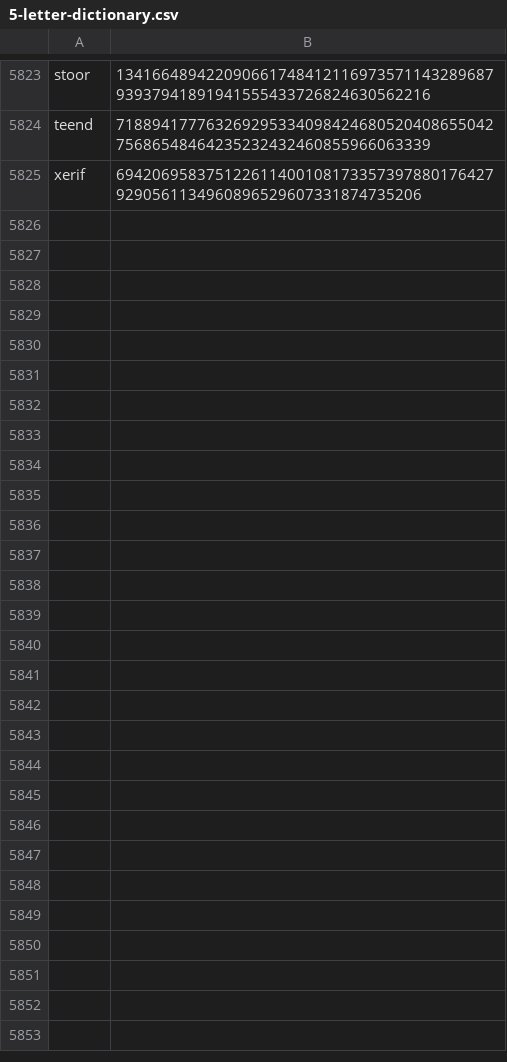
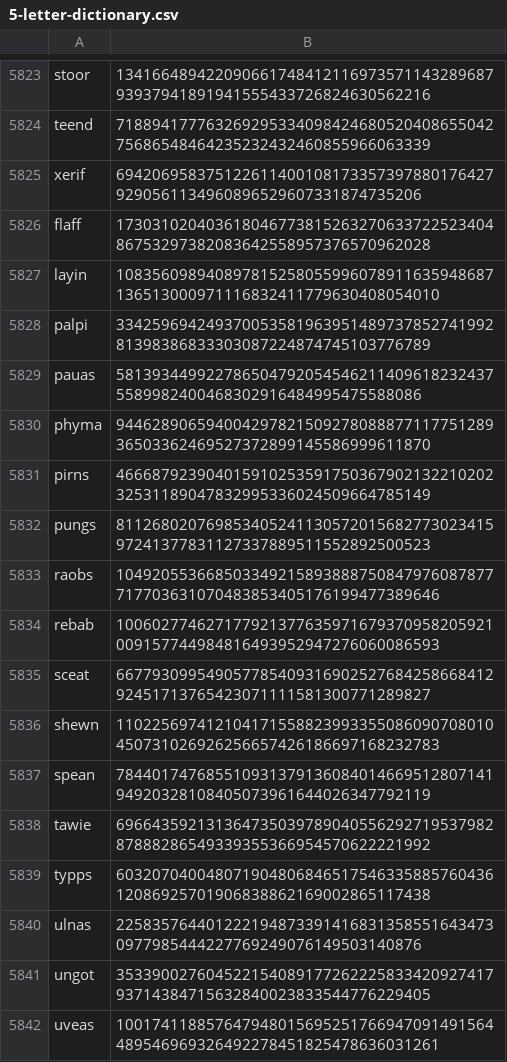
Before and after one commit to Zimtente/ens-collections, a CSV file: collections/5-letter-dictionary.csv, drawn as a sheet; only a part is shown, gaps mark what is left out.

```diff
--- a/collections/5-letter-dictionary.csv
+++ b/collections/5-letter-dictionary.csv
@@ -5825 +5825,18 @@ teend,71889417776326929533409842468052040865504275686548464235232432460855966063
 xerif,6942069583751226114001081733573978801764279290561134960896529607331874735206
+flaff,17303102040361804677381526327063372252340486753297382083642558957376570962028
+layin,108356098940897815258055996078911635948687136513000971116832411779630408054010
+palpi,33425969424937005358196395148973785274199281398386833303087224874745103776789
+pauas,5813934499227865047920545462114096182324375589982400468302916484995475588086
+phyma,94462890659400429782150927808887711775128936503362469527372899145586999611870
+pirns,46668792390401591025359175036790213221020232531189047832995336024509664785149
+pungs,81126802076985340524113057201568277302341597241377831127337889511552892500523
+raobs,104920553668503349215893888750847976087877717703631070483853405176199477389646
+rebab,100602774627177921377635971679370958205921009157744984816493952947276060086593
+sceat,66779309954905778540931690252768425866841292451713765423071111581300771289827
+shewn,110225697412104171558823993355086090708010450731026926256657426186697168232783
+spean,78440174768551093137913608401466951280714194920328108405073961644026347792119
+tawie,69664359213136473503978904055629271953798287888286549339355366954570622221992
+typps,60320704004807190480684651754633588576043612086925701906838862169002865117438
+ulnas,2258357644012221948733914168313585516434730977985444227769249076149503140876
+ungot,35339002760452215408917726222583342092741793714384715632840023833544776229405
+uveas,100174118857647948015695251766947091491564489546969326492278451825478636031261
```
Also changed, not shown: 1 other file.
